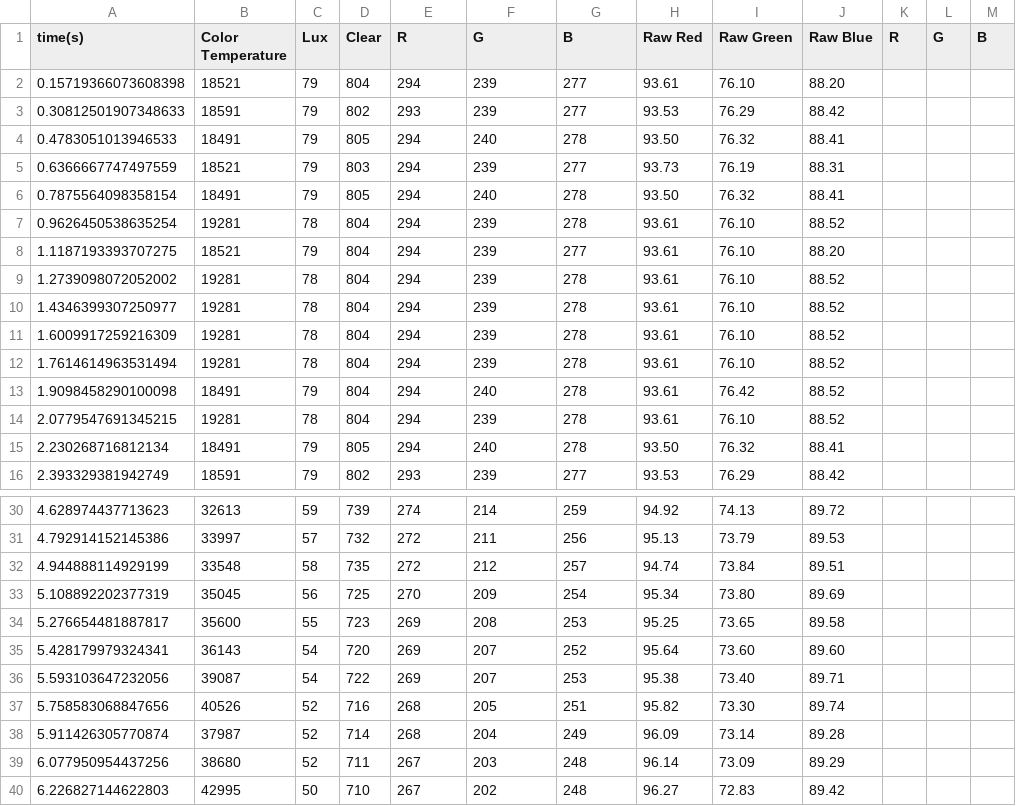
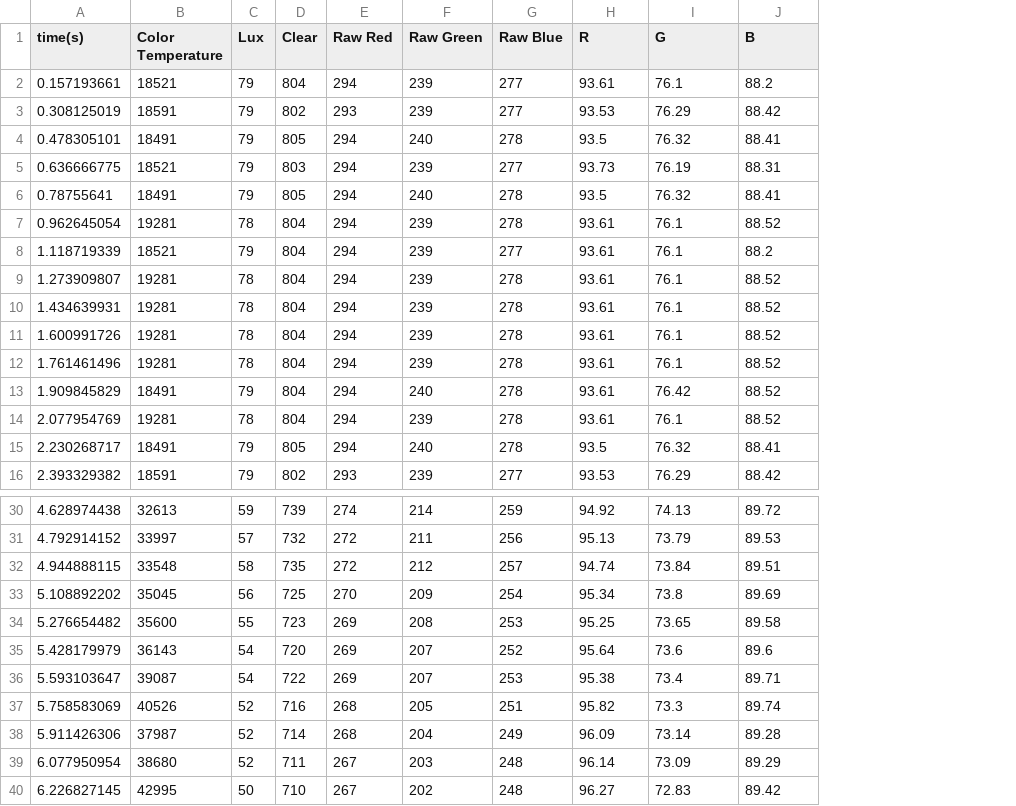
Before and after one commit to GitBoi37/UCI-ChemECar-2021, a CSV file: data_collection_with_python/data/blue_dilution_2_time_based_data_y2021_m11_d09_h15_m22.csv, drawn as a sheet; only a part is shown, gaps mark what is left out; removed rows and columns are numbered as before the commit, all else as after; the diff covers the shown part only; the diff names each change by its address in the sheet, - before the commit and + after, or states it on an @@ line.

```diff
--- a/data_collection_with_python/data/blue_dilution_2_time_based_data_y2021_m11_d09_h15_m22.csv
+++ b/data_collection_with_python/data/blue_dilution_2_time_based_data_y2021_m11_d09_h15_m22.csv
-column A (time(s)), rows 2-16: 0.15719366073608398 | 0.30812501907348633 | 0.4783051013946533 | 0.6366667747497559 | 0.7875564098358154 | 0.9626450538635254 | 1.1187193393707275 | 1.2739098072052002 | 1.4346399307250977 | 1.6009917259216309 | 1.7614614963531494 | 1.9098458290100098 | 2.0779547691345215 | 2.230268716812134 | 2.393329381942749; rows 30-40: 4.628974437713623 | 4.792914152145386 | 4.944888114929199 | 5.108892202377319 | 5.276654481887817 | 5.428179979324341 | 5.593103647232056 | 5.758583068847656 | 5.911426305770874 | 6.077950954437256 | 6.226827144622803
+column A (time(s)), rows 2-16: 0.157193661 | 0.308125019 | 0.478305101 | 0.636666775 | 0.78755641 | 0.962645054 | 1.118719339 | 1.273909807 | 1.434639931 | 1.600991726 | 1.761461496 | 1.909845829 | 2.077954769 | 2.230268717 | 2.393329382; rows 30-40: 4.628974438 | 4.792914152 | 4.944888115 | 5.108892202 | 5.276654482 | 5.428179979 | 5.593103647 | 5.758583069 | 5.911426306 | 6.077950954 | 6.226827145
-column K (R), empty
-column L (G), empty
-column M (B), empty
-E1: R
+E1: Raw Red
-F1: G
+F1: Raw Green
-G1: B
+G1: Raw Blue
-H1: Raw Red
+H1: R
-I1: Raw Green
+I1: G
-J1: Raw Blue
+J1: B
-I2 (G): 76.10
+I2 (G): 76.1
-J2 (B): 88.20
+J2 (B): 88.2
-H4 (R): 93.50
+H4 (R): 93.5
-H6 (R): 93.50
+H6 (R): 93.5
-I7:I12 (G): 76.10
+I7:I12 (G): 76.1
-J8 (B): 88.20
+J8 (B): 88.2
-I14 (G): 76.10
+I14 (G): 76.1
-H15 (R): 93.50
+H15 (R): 93.5
-I33 (G): 73.80
+I33 (G): 73.8
-I35 (G): 73.60
+I35 (G): 73.6
-J35 (B): 89.60
+J35 (B): 89.6
-I36 (G): 73.40
+I36 (G): 73.4
-I37 (G): 73.30
+I37 (G): 73.3
```
Also changed, not shown: 19 edited cells elsewhere in this file, data_collection_with_python/data/blue_dilution_test_time_based_data_y2021_m11_d09_h14_m44.csv, data_collection_with_python/data/clear_water_dilution_time_based_data_y2021_m11_d09_h14_m58.csv, 5 other files.
